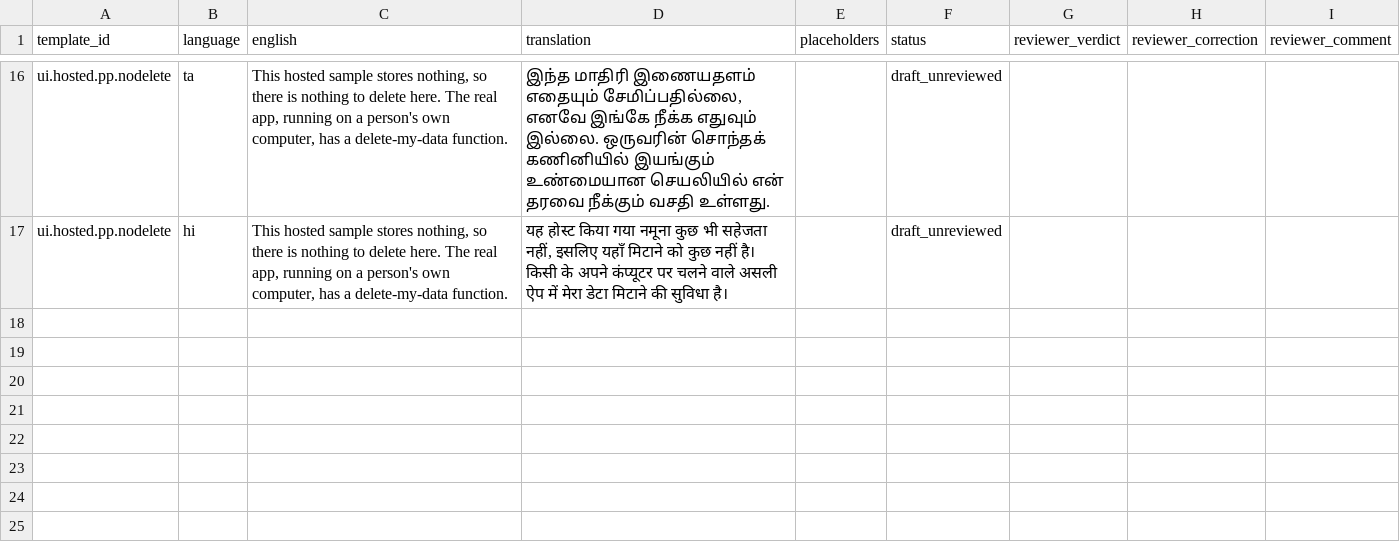
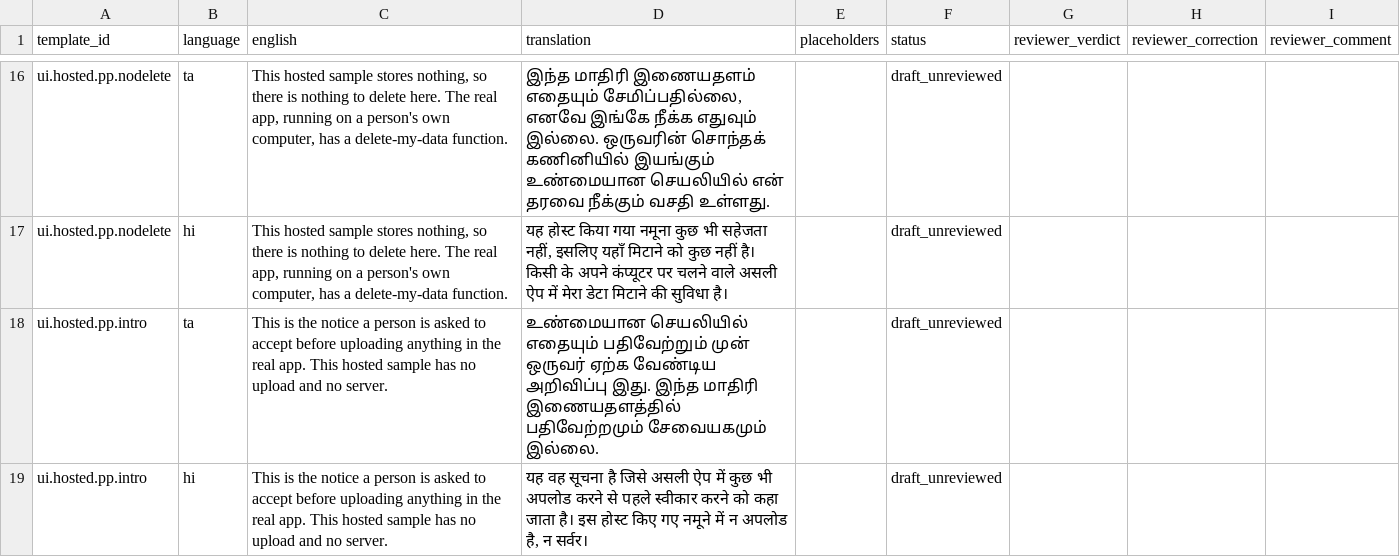
Before and after one commit to ItsTheDemiGod/carebridge, a CSV file: data/templates/review_sheet_phase8a_new.csv, drawn as a sheet; only a part is shown, gaps mark what is left out.

```diff
--- a/data/templates/review_sheet_phase8a_new.csv
+++ b/data/templates/review_sheet_phase8a_new.csv
@@ -17 +17,3 @@ ui.hosted.pp.nodelete,ta,"This hosted sample stores nothing, so there is nothing
 ui.hosted.pp.nodelete,hi,"This hosted sample stores nothing, so there is nothing to delete here. The real app, running on a person's own computer, has a delete-my-data function.","यह होस्ट किया गया नमूना कुछ भी सहेजता नहीं, इसलिए यहाँ मिटाने को कुछ नहीं है। किसी के अपने कंप्यूटर पर चलने वाले असली ऐप में मेरा डेटा मिटाने की सुविधा है।",,draft_unreviewed,,,
+ui.hosted.pp.intro,ta,This is the notice a person is asked to accept before uploading anything in the real app. This hosted sample has no upload and no server.,உண்மையான செயலியில் எதையும் பதிவேற்றும் முன் ஒருவர் ஏற்க வேண்டிய அறிவிப்பு இது. இந்த மாதிரி இணையதளத்தில் பதிவேற்றமும் சேவையகமும் இல்லை.,,draft_unreviewed,,,
+ui.hosted.pp.intro,hi,This is the notice a person is asked to accept before uploading anything in the real app. This hosted sample has no upload and no server.,"यह वह सूचना है जिसे असली ऐप में कुछ भी अपलोड करने से पहले स्वीकार करने को कहा जाता है। इस होस्ट किए गए नमूने में न अपलोड है, न सर्वर।",,draft_unreviewed,,,
```
Also changed, not shown: 16 other files.
